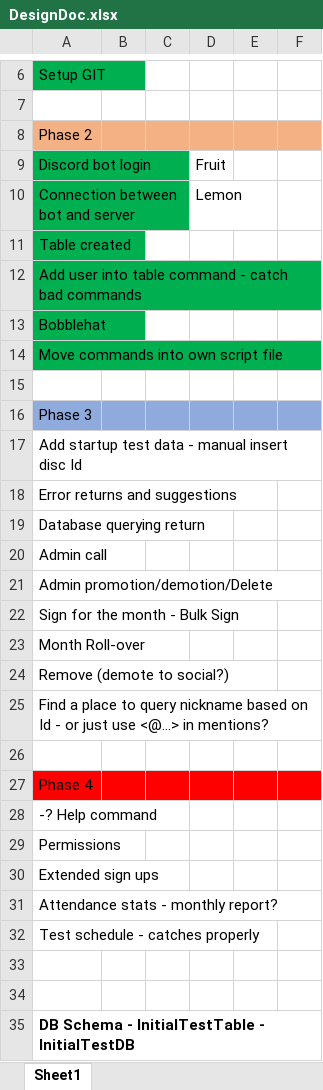
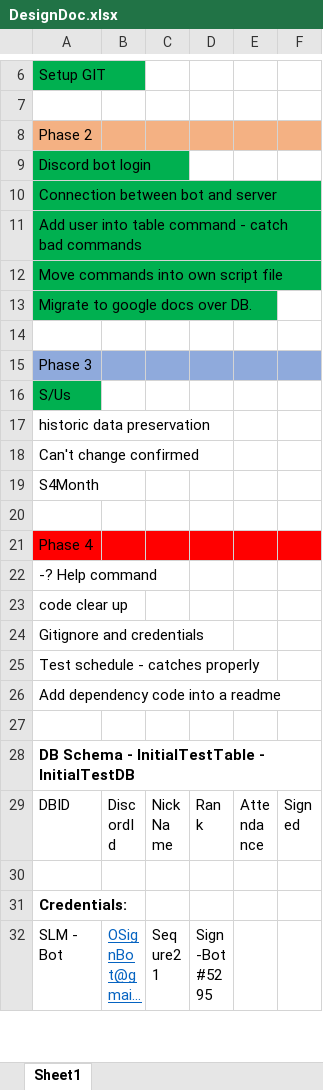
Before and after one commit to bleasdal3/SLM-Sign-Bot, an Excel workbook: DesignDoc.xlsx, sheet Sheet1, drawn as a sheet; only a part is shown, gaps mark what is left out; the shorter side is filled out with more unchanged rows; long unchanged cells end in …; values as stored, in another font and other column widths than the file's, no borders; removed rows and columns are numbered as before the commit, all else as after; the diff covers the shown part only; the diff names each change by its address in the sheet, - before the commit and + after, or states it on an @@ line.

Commit message:
Pre-clean up Commit
I'm stripping out a lot of the DB and superfluous code that was written before the redesign. This commit is the most up-to-date build before I start to delete stuff - just in case something goes wrong.

```diff
--- a/DesignDoc.xlsx (sheet Sheet1)
+++ b/DesignDoc.xlsx (sheet Sheet1)
-D9: Fruit
+D9: (empty)
-D10: Lemon
+D10: (empty)
-row 11: Table created
-row 13: Bobblehat
+row 13: Migrate to google docs over DB.
-A16: Add startup test data - manual insert disc Id
+A16: S/Us
-A16 fill: none
+A16 fill: #00B050
-A17: Error returns and suggestions
+A17: historic data preservation
-A18: Database querying return
+A18: Can't change confirmed
-A19: Admin call
+A19: S4Month
-row 21: Admin promotion/demotion/Delete
-row 22: Sign for the month - Bulk Sign
-row 23: Month Roll-over
-row 24: Remove (demote to social?)
-row 25: Find a place to query nickname based on Id - or just use <@...> in mentions?
-A23: Permissions
+A23: code clear up
-A24: Extended sign ups
+A24: Gitignore and credentials
-row 31: Attendance stats - monthly report?
-A26: (empty)
+A26: Add dependency code into a readme
```
Also changed, not shown: 3 added rows, 22 removed rows, 5 edited cells and cell formats elsewhere in this sheet, 3 other files.
